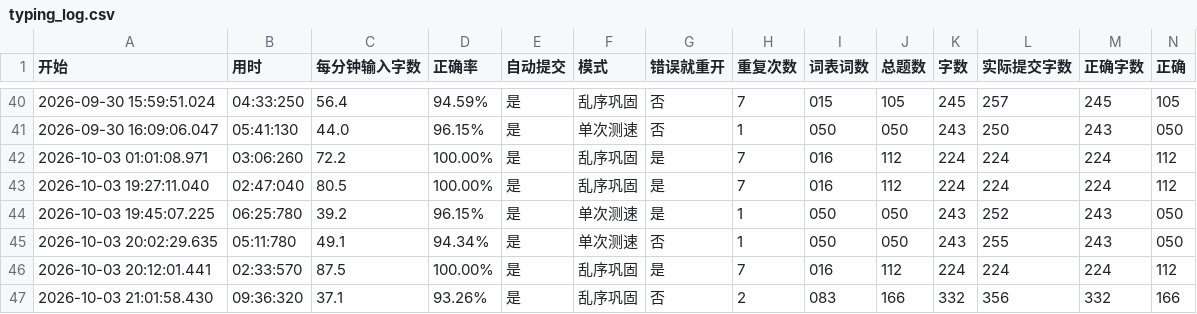
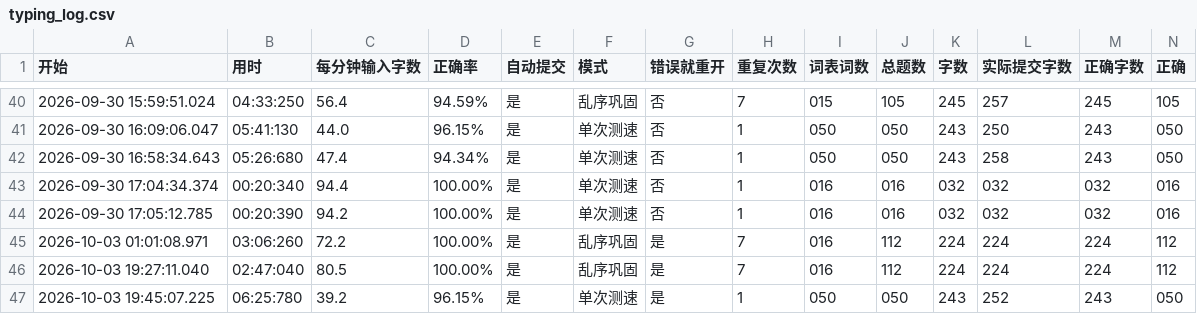
Before and after one commit to NBLJSBDK/PyTools, a CSV file: typing-practice/typing_log.csv, drawn as a sheet; only a part is shown, gaps mark what is left out; the shorter side is filled out with more unchanged rows; rows hold the shown columns only; the diff names each change by its address in the sheet, - before the commit and + after, or states it on an @@ line.

Commit message:
chore(typing-practice): 合并本机与远端训练记录

```diff
--- a/typing-practice/typing_log.csv
+++ b/typing-practice/typing_log.csv
+row 42: 2026-09-30 16:58:34.643 | 05:26:680 | 47.4 | 94.34% | 是 | 单次测速 | 否 | 1 | 050 | 050 | 243 | 258 | 243 | 050
+row 43: 2026-09-30 17:04:34.374 | 00:20:340 | 94.4 | 100.00% | 是 | 单次测速 | 否 | 1 | 016 | 016 | 032 | 032 | 032 | 016
+row 44: 2026-09-30 17:05:12.785 | 00:20:390 | 94.2 | 100.00% | 是 | 单次测速 | 否 | 1 | 016 | 016 | 032 | 032 | 032 | 016
```
Also changed, not shown: 2 other files.
